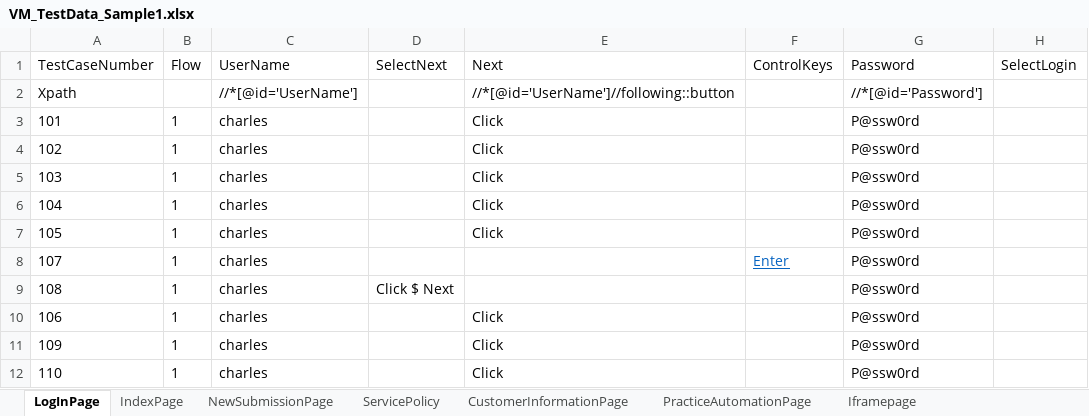
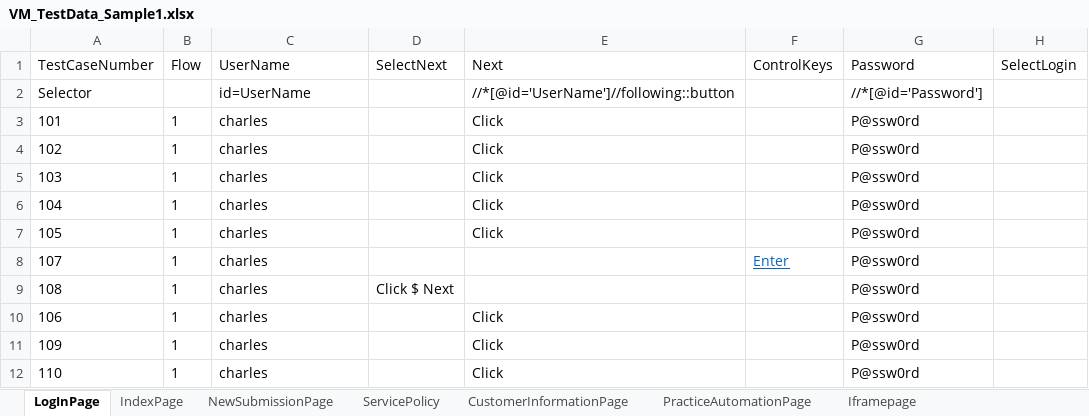
Before and after one commit to lucky0930/KLICCodelessFramework, an Excel workbook: resources/test_data/VM_TestData_Sample1.xlsx, sheet LogInPage, drawn as a sheet; only a part is shown; values as stored, in another font and other column widths than the file's, no borders; the diff names each change by its address in the sheet, - before the commit and + after, or states it on an @@ line.

```diff
--- a/resources/test_data/VM_TestData_Sample1.xlsx (sheet LogInPage)
+++ b/resources/test_data/VM_TestData_Sample1.xlsx (sheet LogInPage)
-A2 (TestCaseNumber): Xpath
+A2 (TestCaseNumber): Selector
-C2 (UserName): //*[@id='UserName']
+C2 (UserName): id=UserName
```
Also changed, not shown: 1 other file.
